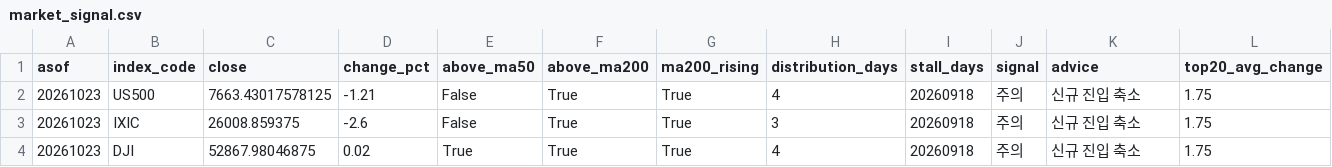
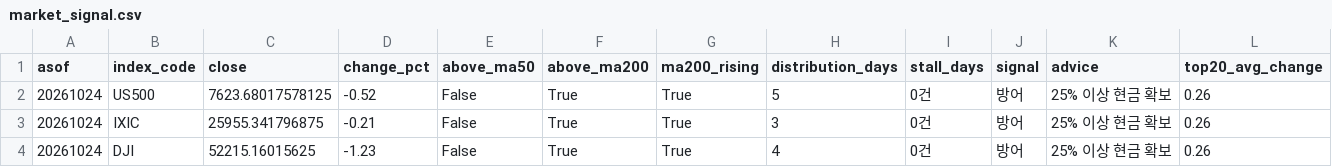
Before and after one commit to curry1004angel/us-stock-data, a CSV file: data/screener/market_signal.csv, drawn as a sheet.

```diff
--- a/data/screener/market_signal.csv
+++ b/data/screener/market_signal.csv
@@ -1,4 +1,4 @@
 asof,index_code,close,change_pct,above_ma50,above_ma200,ma200_rising,distribution_days,stall_days,signal,advice,top20_avg_change
-20261023,US500,7663.43017578125,-1.21,False,True,True,4,20260918,주의,신규 진입 축소,1.75
-20261023,IXIC,26008.859375,-2.6,False,True,True,3,20260918,주의,신규 진입 축소,1.75
-20261023,DJI,52867.98046875,0.02,True,True,True,4,20260918,주의,신규 진입 축소,1.75
+20261024,US500,7623.68017578125,-0.52,False,True,True,5,0건,방어,25% 이상 현금 확보,0.26
+20261024,IXIC,25955.341796875,-0.21,False,True,True,3,0건,방어,25% 이상 현금 확보,0.26
+20261024,DJI,52215.16015625,-1.23,False,True,True,4,0건,방어,25% 이상 현금 확보,0.26
```
Also changed, not shown: data/screener/results.csv, 5 other files.
